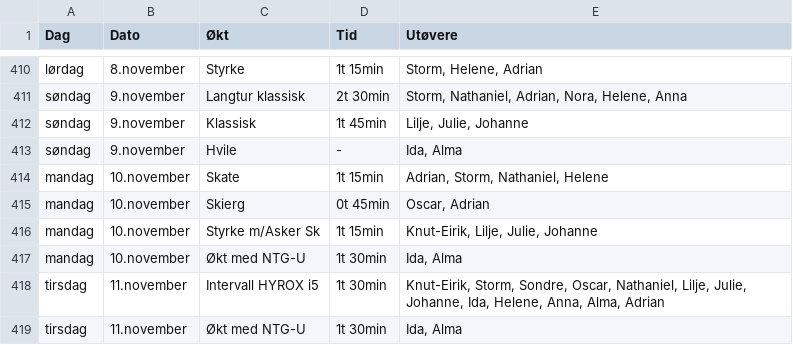
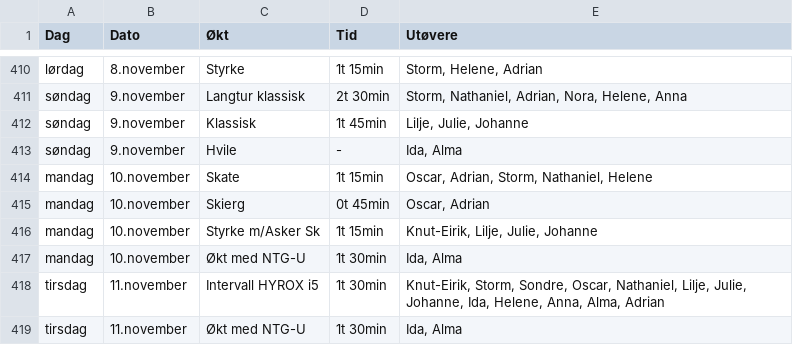
Before and after one commit to Syvbru/treningsplan, a CSV file: static/csv/felles_økter.csv, drawn as a sheet; only a part is shown, gaps mark what is left out.

Commit message:
Update participants for Monday's Skate session

```diff
--- a/static/csv/felles_økter.csv
+++ b/static/csv/felles_økter.csv
@@ -413,3 +413,3 @@
 "søndag","9.november","Hvile","-","Ida, Alma"
-"mandag","10.november","Skate","1t 15min","Adrian, Storm, Nathaniel, Helene"
+"mandag","10.november","Skate","1t 15min","Oscar, Adrian, Storm, Nathaniel, Helene"
 "mandag","10.november","Skierg","0t 45min","Oscar, Adrian"
```
